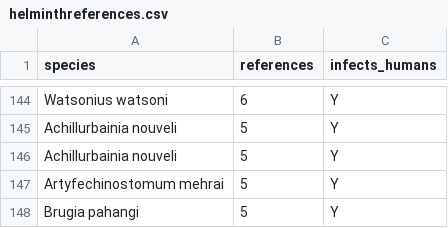
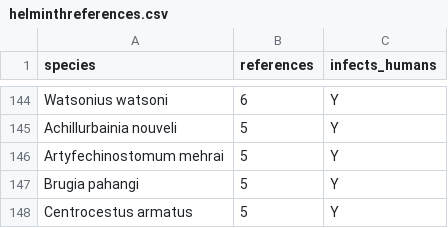
Before and after one commit to katieschluth/humanhelminths, a CSV file: helminthreferences.csv, drawn as a sheet; only a part is shown, gaps mark what is left out; the shorter side is filled out with more unchanged rows; the diff names each change by its address in the sheet, - before the commit and + after, or states it on an @@ line.

Commit message:
Update helminthreferences.csv

```diff
--- a/helminthreferences.csv
+++ b/helminthreferences.csv
-row 146: Achillurbainia nouveli | 5 | Y
```
